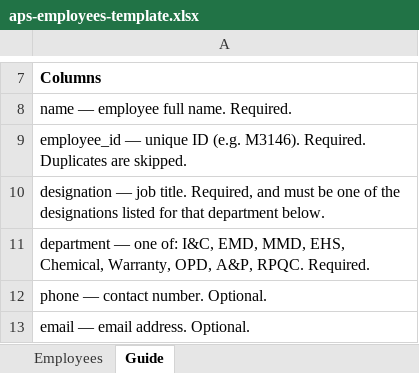
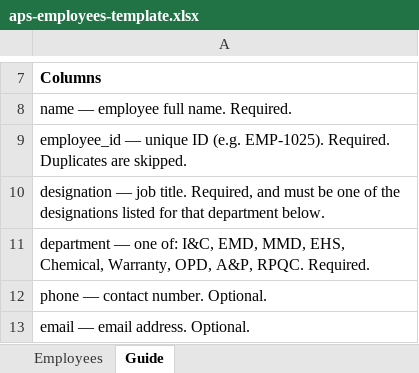
Before and after one commit to shahriyar88900/Aurora-IT-inventory, an Excel workbook: static/templates/aps-employees-template.xlsx, sheet Guide, drawn as a sheet; only a part is shown, gaps mark what is left out; values as stored, in another font and other column widths than the file's, no borders; the diff names each change by its address in the sheet, - before the commit and + after, or states it on an @@ line.

```diff
--- a/static/templates/aps-employees-template.xlsx (sheet Guide)
+++ b/static/templates/aps-employees-template.xlsx (sheet Guide)
-A9: …ID (e.g. M3146). Required. Duplicates…
+A9: …ID (e.g. EMP-1025). Required. Duplicates…
```
Also changed, not shown: sheet Employees, 8 other files.
